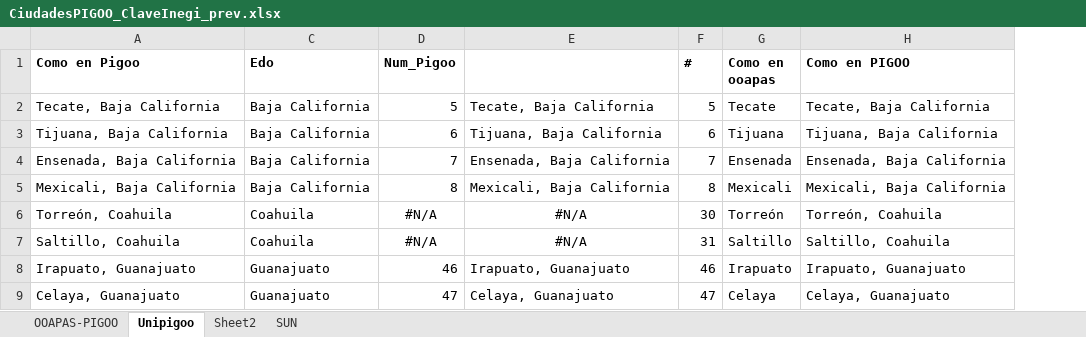
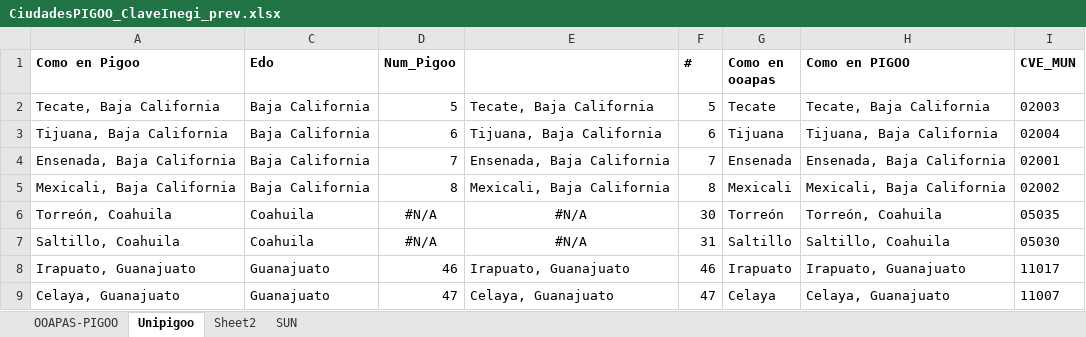
Before and after one commit to INECC-PCCS/01_Dmine, an Excel workbook: Datasets/Pigoo/CiudadesPIGOO_ClaveInegi_prev.xlsx, sheet Unipigoo, drawn as a sheet; only a part is shown; values as stored, in another font and other column widths than the file's, no borders; the diff names each change by its address in the sheet, - before the commit and + after, or states it on an @@ line.

```diff
--- a/Datasets/Pigoo/CiudadesPIGOO_ClaveInegi_prev.xlsx (sheet Unipigoo)
+++ b/Datasets/Pigoo/CiudadesPIGOO_ClaveInegi_prev.xlsx (sheet Unipigoo)
+column I (CVE_MUN), rows 2-9: 02003 | 02004 | 02001 | 02002 | 05035 | 05030 | 11017 | 11007
```
Also changed, not shown: sheet OOAPAS-PIGOO, 4 other files.
